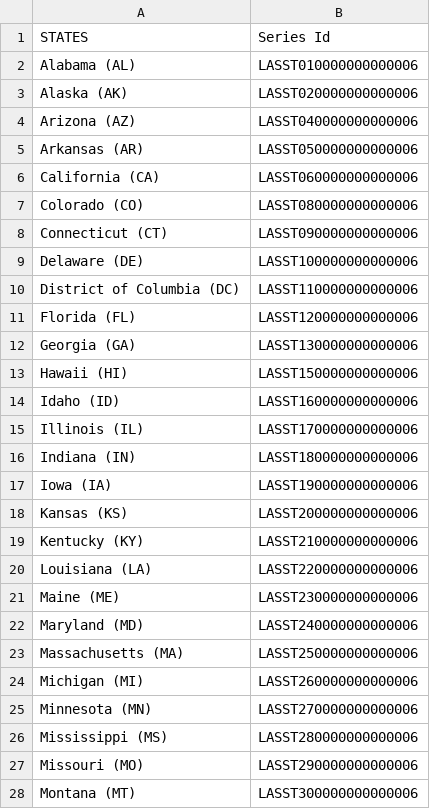
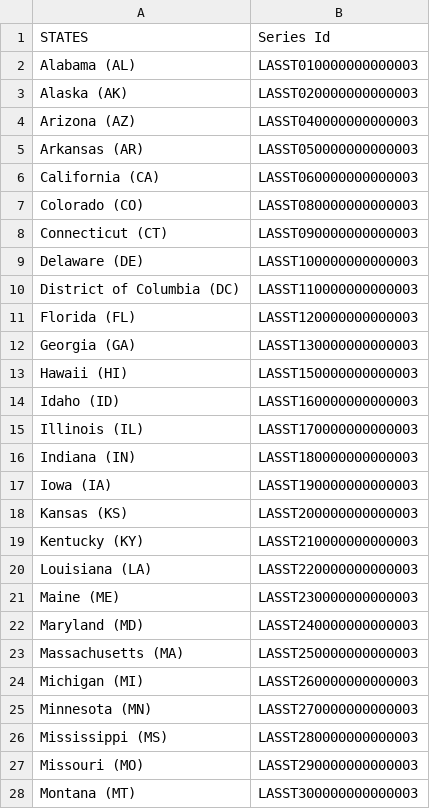
Before and after one commit to rsimeonoglou/group-project-1, a CSV file: Resources/States.csv, drawn as a sheet; only a part is shown; the diff covers the shown part only.

Commit message:
Updated States.csv

```diff
--- a/Resources/States.csv
+++ b/Resources/States.csv
@@ -2,27 +2,27 @@
-Alabama (AL),LASST010000000000006
-Alaska (AK),LASST020000000000006
-Arizona (AZ),LASST040000000000006
-Arkansas (AR),LASST050000000000006
-California (CA),LASST060000000000006
-Colorado (CO),LASST080000000000006
-Connecticut (CT),LASST090000000000006
-Delaware (DE),LASST100000000000006
-District of Columbia (DC),LASST110000000000006
-Florida (FL),LASST120000000000006
-Georgia (GA),LASST130000000000006
-Hawaii (HI),LASST150000000000006
-Idaho (ID),LASST160000000000006
-Illinois (IL),LASST170000000000006
-Indiana (IN),LASST180000000000006
-Iowa (IA),LASST190000000000006
-Kansas (KS),LASST200000000000006
-Kentucky (KY),LASST210000000000006
-Louisiana (LA),LASST220000000000006
-Maine (ME),LASST230000000000006
-Maryland (MD),LASST240000000000006
-Massachusetts (MA),LASST250000000000006
-Michigan (MI),LASST260000000000006
-Minnesota (MN),LASST270000000000006
-Mississippi (MS),LASST280000000000006
-Missouri (MO),LASST290000000000006
-Montana (MT),LASST300000000000006
+Alabama (AL),LASST010000000000003,
+Alaska (AK),LASST020000000000003,
+Arizona (AZ),LASST040000000000003,
+Arkansas (AR),LASST050000000000003,
+California (CA),LASST060000000000003,
+Colorado (CO),LASST080000000000003,
+Connecticut (CT),LASST090000000000003,
+Delaware (DE),LASST100000000000003,
+District of Columbia (DC),LASST110000000000003,
+Florida (FL),LASST120000000000003,
+Georgia (GA),LASST130000000000003,
+Hawaii (HI),LASST150000000000003,
+Idaho (ID),LASST160000000000003,
+Illinois (IL),LASST170000000000003,
+Indiana (IN),LASST180000000000003,
+Iowa (IA),LASST190000000000003,
+Kansas (KS),LASST200000000000003,
+Kentucky (KY),LASST210000000000003,
+Louisiana (LA),LASST220000000000003,
+Maine (ME),LASST230000000000003,
+Maryland (MD),LASST240000000000003,
+Massachusetts (MA),LASST250000000000003,
+Michigan (MI),LASST260000000000003,
+Minnesota (MN),LASST270000000000003,
+Mississippi (MS),LASST280000000000003,
+Missouri (MO),LASST290000000000003,
+Montana (MT),LASST300000000000003,
```
Also changed, not shown: 1 removed row and 25 edited cells elsewhere in this file, 1 other file.
